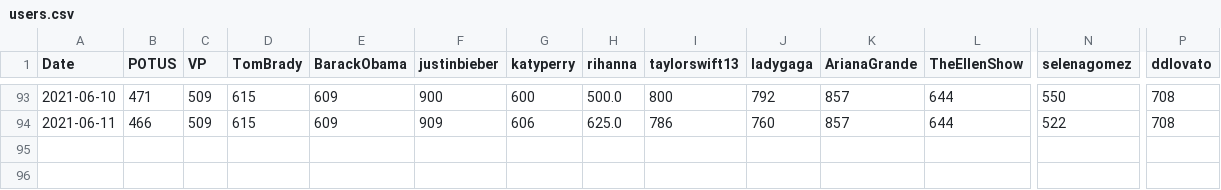
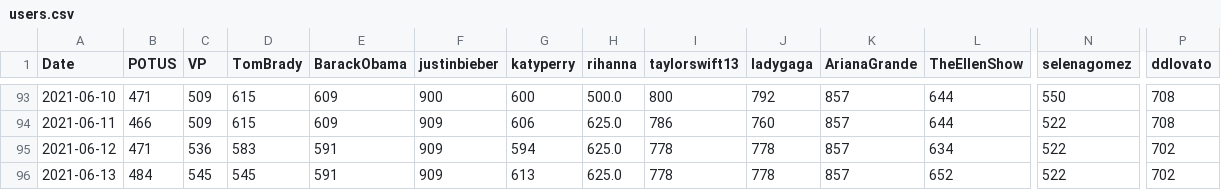
Before and after one commit to PatrickC05/twitter-sentiment, a CSV file: users.csv, drawn as a sheet; only a part is shown, gaps mark what is left out; rows hold the shown columns only; the diff names each change by its address in the sheet, - before the commit and + after, or states it on an @@ line.

```diff
--- a/users.csv
+++ b/users.csv
+row 95: 2021-06-12 | 471 | 536 | 583 | 591 | 909 | 594 | 625.0 | 778 | 778 | 857 | 634 | 522 | 702
+row 96: 2021-06-13 | 484 | 545 | 545 | 591 | 909 | 613 | 625.0 | 778 | 778 | 857 | 652 | 522 | 702
```
Also changed, not shown: searches.csv.
